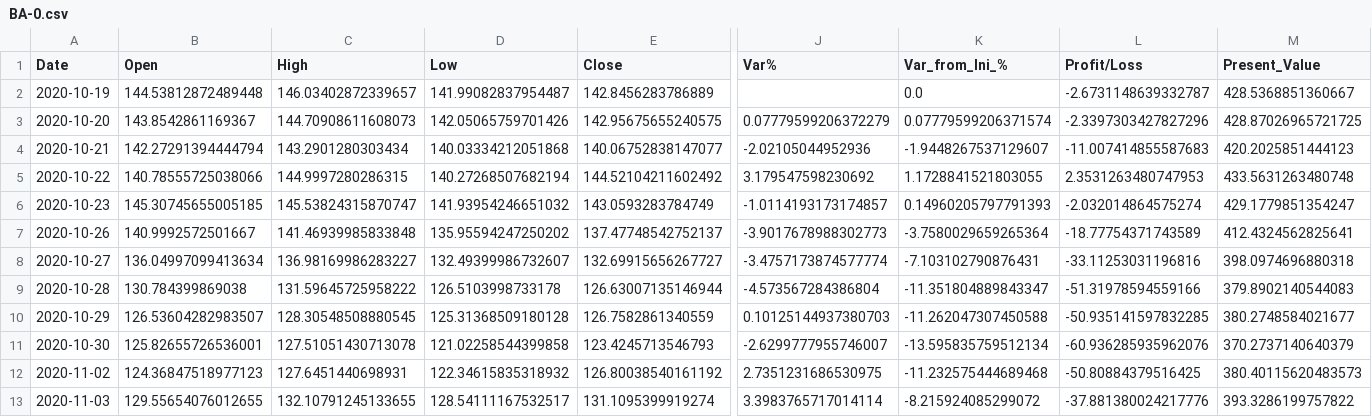
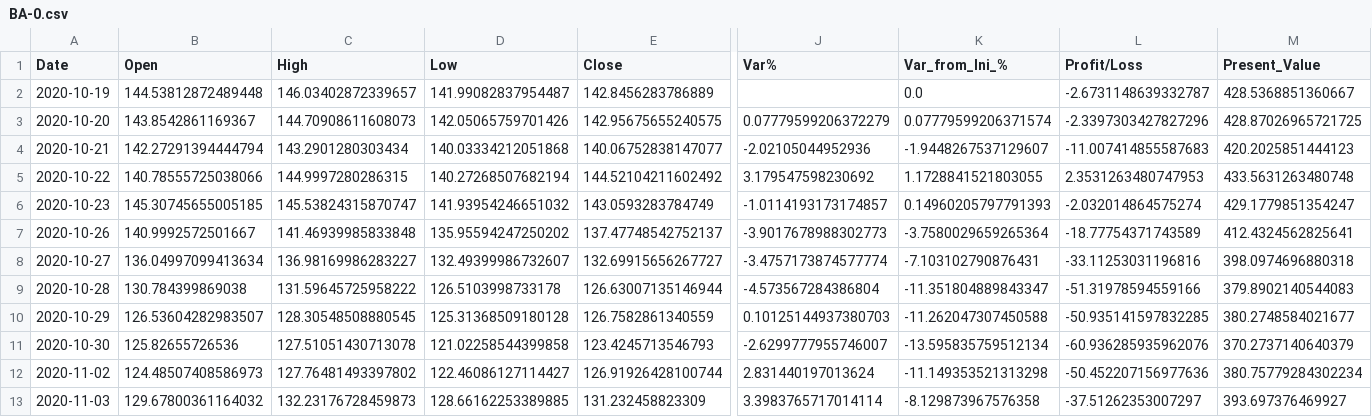
Before and after one commit to Alfre2000/PortfolioManager, a CSV file: RealData/ETFs/BA-0.csv, drawn as a sheet; only a part is shown, gaps mark what is left out; the diff covers the shown part only; the diff names each change by its address in the sheet, - before the commit and + after, or states it on an @@ line.

```diff
--- a/RealData/ETFs/BA-0.csv
+++ b/RealData/ETFs/BA-0.csv
-B11 (Open): 125.82655726536001
+B11 (Open): 125.82655726536
-B12 (Open): 124.36847518977123
+B12 (Open): 124.48507408586973
-C12 (High): 127.6451440698931
+C12 (High): 127.76481493397802
-D12 (Low): 122.34615835318932
+D12 (Low): 122.46086127114427
-E12 (Close): 126.80038540161192
+E12 (Close): 126.91926428100744
-J12 (Var%): 2.7351231686530975
+J12 (Var%): 2.831440197013624
-K12 (Var_from_Ini_%): -11.232575444689468
+K12 (Var_from_Ini_%): -11.149353521313298
-L12 (Profit/Loss): -50.80884379516425
+L12 (Profit/Loss): -50.452207156977636
-M12 (Present_Value): 380.40115620483573
+M12 (Present_Value): 380.75779284302234
-B13 (Open): 129.55654076012655
+B13 (Open): 129.67800361164032
-C13 (High): 132.10791245133655
+C13 (High): 132.23176728459873
-D13 (Low): 128.54111167532517
+D13 (Low): 128.66162253389885
-E13 (Close): 131.1095399919274
+E13 (Close): 131.232458823309
-K13 (Var_from_Ini_%): -8.215924085299072
+K13 (Var_from_Ini_%): -8.129873967576358
-L13 (Profit/Loss): -37.881380024217776
+L13 (Profit/Loss): -37.51262353007297
-M13 (Present_Value): 393.3286199757822
+M13 (Present_Value): 393.697376469927
```
Also changed, not shown: 1 edited cell elsewhere in this file, RealData/ETFs/AGL.MI-0.csv, RealData/ETFs/BATT.MI-0.csv, 16 other files.
